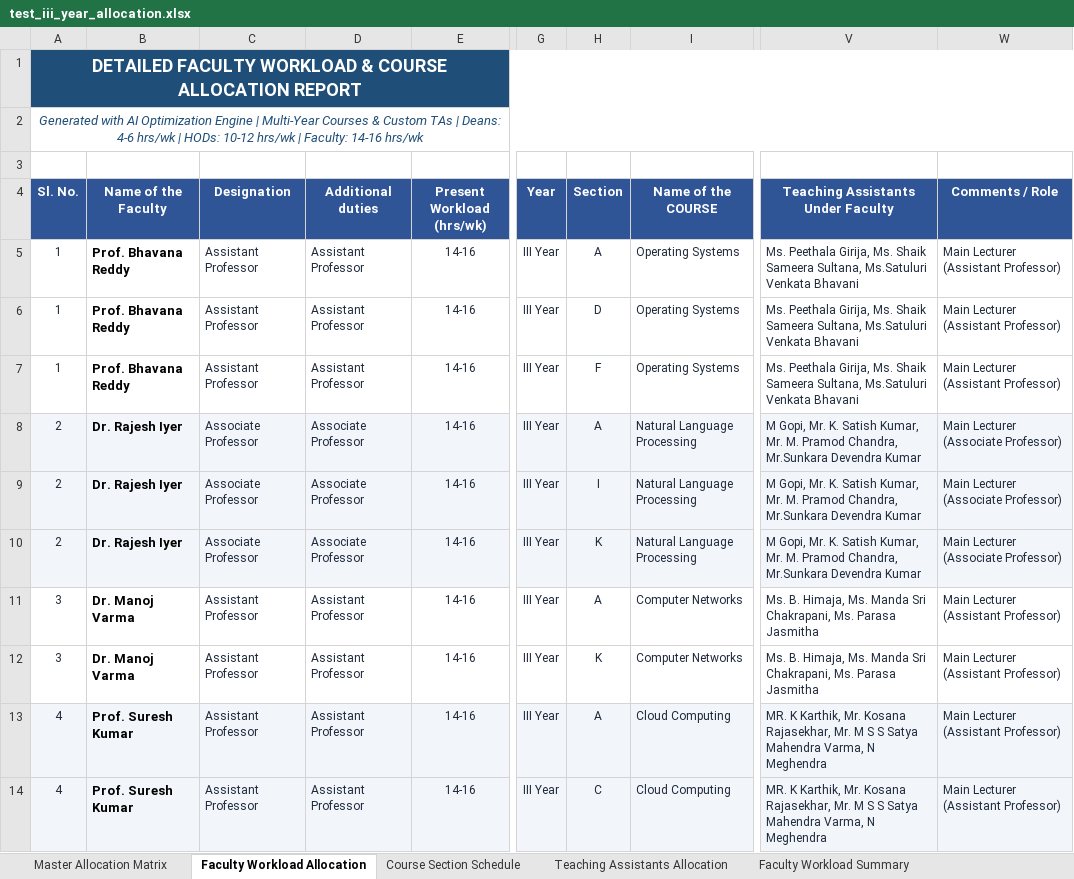
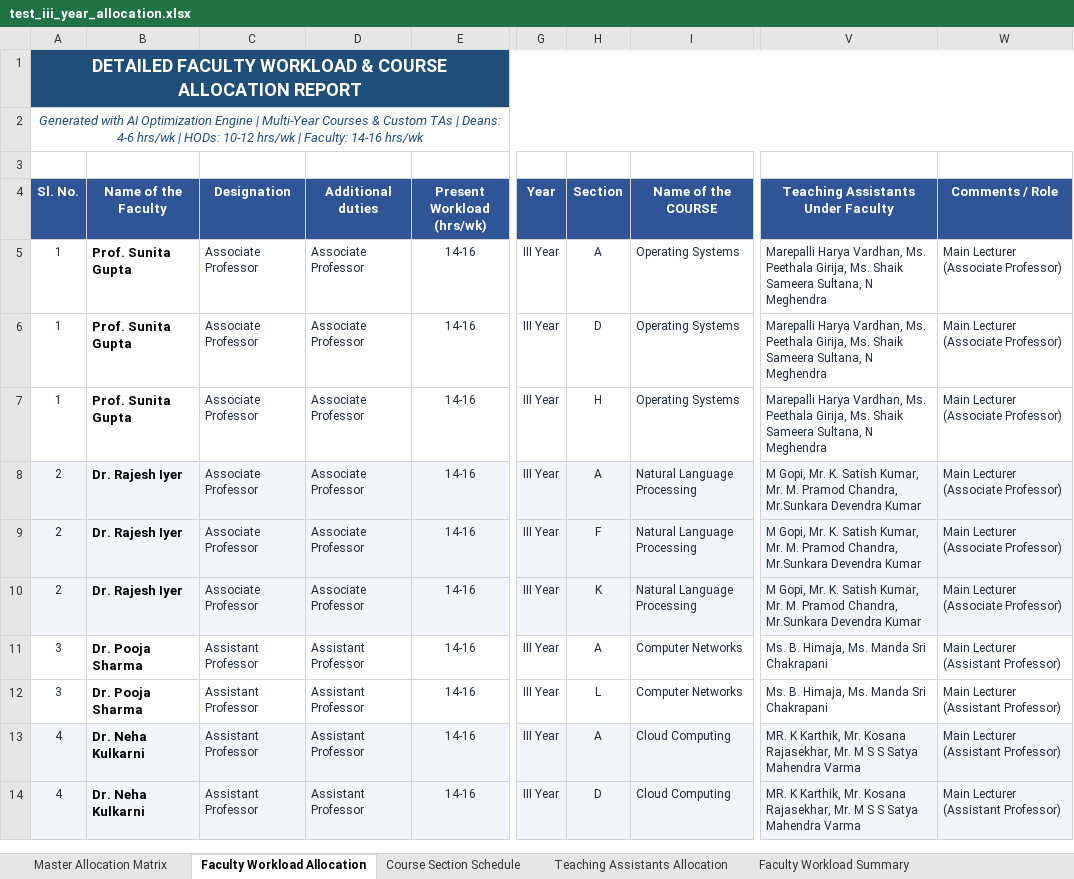
Before and after one commit to SaiAkhil91439/AI-faculty-course-allocation-FINAL, an Excel workbook: output/test_iii_year_allocation.xlsx, sheet Faculty Workload Allocation, drawn as a sheet; only a part is shown, gaps mark what is left out; values as stored, in another font and other column widths than the file's, no borders; the diff covers the shown part only; the diff names each change by its address in the sheet, - before the commit and + after, or states it on an @@ line.

```diff
--- a/output/test_iii_year_allocation.xlsx (sheet Faculty Workload Allocation)
+++ b/output/test_iii_year_allocation.xlsx (sheet Faculty Workload Allocation)
-B5:B7 (Name of the Faculty): Prof. Bhavana Reddy
+B5:B7 (Name of the Faculty): Prof. Sunita Gupta
-C5:C7 (Designation): Assistant Professor
+C5:C7 (Designation): Associate Professor
-D5:D7 (Additional duties): Assistant Professor
+D5:D7 (Additional duties): Associate Professor
-V5:V7: Ms. Peethala Girija, Ms. Shaik Sameera Sultana, Ms.Satuluri Venkata Bhavani
+V5:V7: Marepalli Harya Vardhan, Ms. Peethala Girija, Ms. Shaik Sameera Sultana, N Meghendra
-W5:W7 (Comments / Role): Main Lecturer (Assistant Professor)
+W5:W7 (Comments / Role): Main Lecturer (Associate Professor)
-H7 (Section): F
+H7 (Section): H
-H9 (Section): I
+H9 (Section): F
-B11:B12 (Name of the Faculty): Dr. Manoj Varma
+B11:B12 (Name of the Faculty): Dr. Pooja Sharma
-V11:V12: …Manda Sri Chakrapani, Ms. Parasa Jasmitha
+V11:V12: …Manda Sri Chakrapani
-H12 (Section): K
+H12 (Section): L
-B13:B14 (Name of the Faculty): Prof. Suresh Kumar
+B13:B14 (Name of the Faculty): Dr. Neha Kulkarni
-V13:V14: …Satya Mahendra Varma, N Meghendra
+V13:V14: …Satya Mahendra Varma
-H14 (Section): C
+H14 (Section): D
```
Also changed, not shown: 6 added rows, 6 removed rows, 226 edited cells and cell formats elsewhere in this sheet, sheet Teaching Assistants Allocation, sheet Faculty Workload Summary, sheet Course Section Schedule, sheet Master Allocation Matrix, input/course_details.xlsx, output/faculty_allocation.xlsx, 11 other files.
